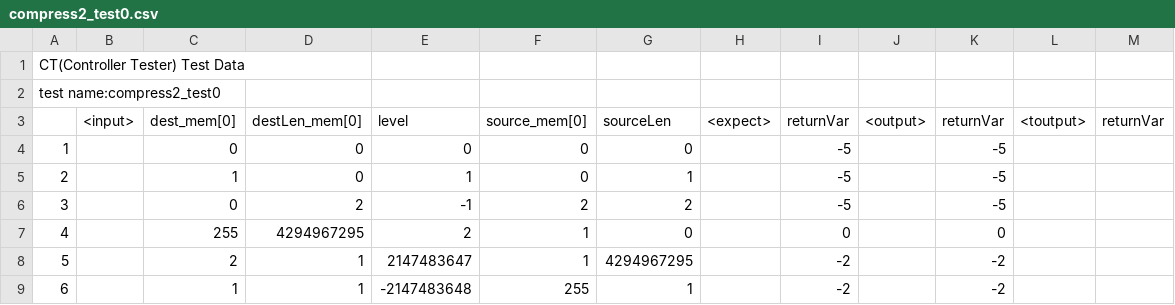
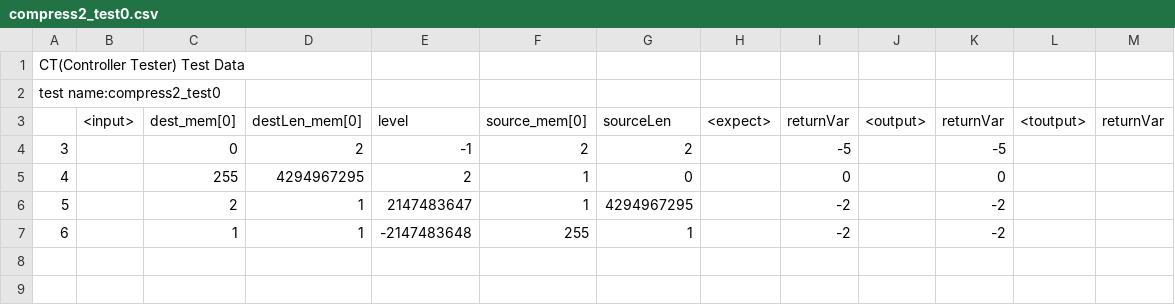
Before and after one commit to cherryflavor/dynamic-debug-zlib, a CSV file: .ct_export/exportTest/UnitTests/compress2_test0.csv, drawn as a sheet; the diff names each change by its address in the sheet, - before the commit and + after, or states it on an @@ line.

```diff
--- a/.ct_export/exportTest/UnitTests/compress2_test0.csv
+++ b/.ct_export/exportTest/UnitTests/compress2_test0.csv
-row 4: 1 |  | 0 | 0 | 0 | 0 | 0 |  | -5 |  | -5
-row 5: 2 |  | 1 | 0 | 1 | 0 | 1 |  | -5 |  | -5
```
Also changed, not shown: .ct_export/exportTest/UnitTests/adler32_combine64_test0.csv, .ct_export/exportTest/UnitTests/adler32_combine_test0.csv, 10 other files.
